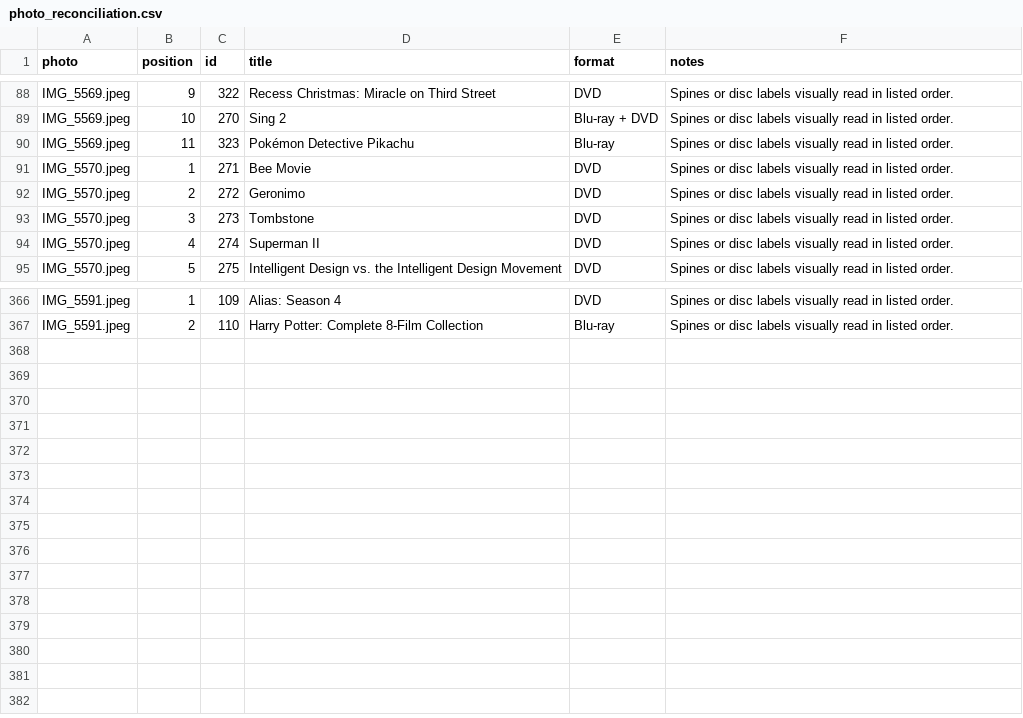
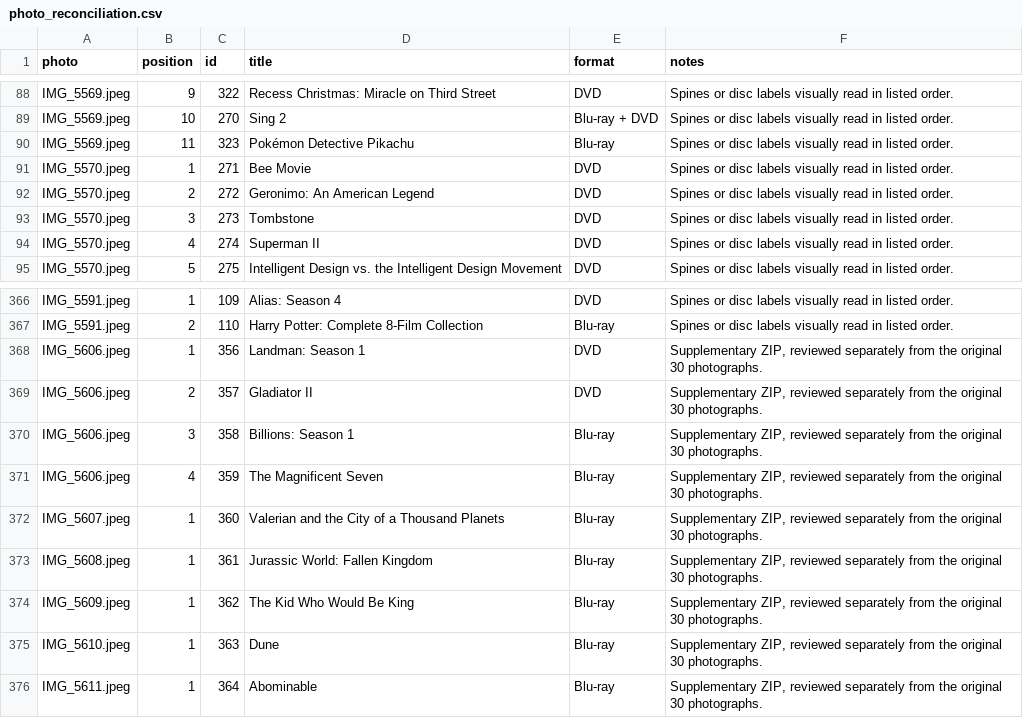
Before and after one commit to 5fgttrk4jm-debug/family-movie-library, a CSV file: photo_reconciliation.csv, drawn as a sheet; only a part is shown, gaps mark what is left out.

```diff
--- a/photo_reconciliation.csv
+++ b/photo_reconciliation.csv
@@ -91,3 +91,3 @@ IMG_5569.jpeg,11,323,Pokémon Detective Pikachu,Blu-ray,Spines or disc labels vi
 IMG_5570.jpeg,1,271,Bee Movie,DVD,Spines or disc labels visually read in listed order.
-IMG_5570.jpeg,2,272,Geronimo,DVD,Spines or disc labels visually read in listed order.
+IMG_5570.jpeg,2,272,Geronimo: An American Legend,DVD,Spines or disc labels visually read in listed order.
 IMG_5570.jpeg,3,273,Tombstone,DVD,Spines or disc labels visually read in listed order.
@@ -367 +367,10 @@ IMG_5591.jpeg,1,109,Alias: Season 4,DVD,Spines or disc labels visually read in l
 IMG_5591.jpeg,2,110,Harry Potter: Complete 8-Film Collection,Blu-ray,Spines or disc labels visually read in listed order.
+IMG_5606.jpeg,1,356,Landman: Season 1,DVD,"Supplementary ZIP, reviewed separately from the original 30 photographs."
+IMG_5606.jpeg,2,357,Gladiator II,DVD,"Supplementary ZIP, reviewed separately from the original 30 photographs."
+IMG_5606.jpeg,3,358,Billions: Season 1,Blu-ray,"Supplementary ZIP, reviewed separately from the original 30 photographs."
+IMG_5606.jpeg,4,359,The Magnificent Seven,Blu-ray,"Supplementary ZIP, reviewed separately from the original 30 photographs."
+IMG_5607.jpeg,1,360,Valerian and the City of a Thousand Planets,Blu-ray,"Supplementary ZIP, reviewed separately from the original 30 photographs."
+IMG_5608.jpeg,1,361,Jurassic World: Fallen Kingdom,Blu-ray,"Supplementary ZIP, reviewed separately from the original 30 photographs."
+IMG_5609.jpeg,1,362,The Kid Who Would Be King,Blu-ray,"Supplementary ZIP, reviewed separately from the original 30 photographs."
+IMG_5610.jpeg,1,363,Dune,Blu-ray,"Supplementary ZIP, reviewed separately from the original 30 photographs."
+IMG_5611.jpeg,1,364,Abominable,Blu-ray,"Supplementary ZIP, reviewed separately from the original 30 photographs."
```
Also changed, not shown: inventory_changes.csv, poster_availability.csv, 47 other files.
